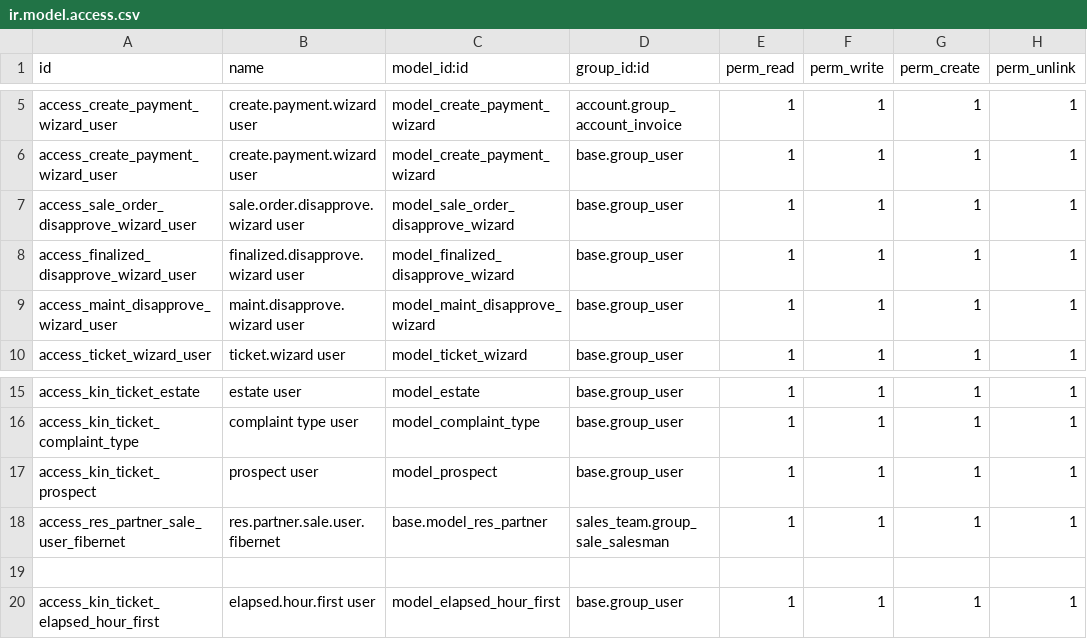
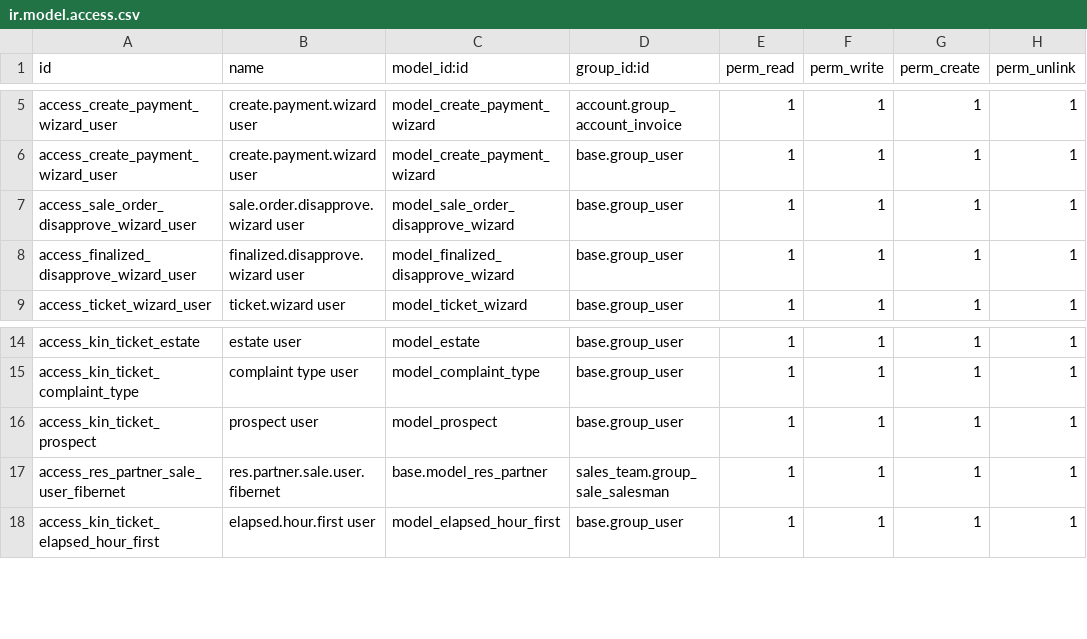
Before and after one commit to kingsleyuk2003/odoo14, a CSV file: odoo-custom-addons/fibernet/security/ir.model.access.csv, drawn as a sheet; only a part is shown, gaps mark what is left out; the diff names each change by its address in the sheet, - before the commit and + after, or states it on an @@ line.

```diff
--- a/odoo-custom-addons/fibernet/security/ir.model.access.csv
+++ b/odoo-custom-addons/fibernet/security/ir.model.access.csv
-row 9: access_maint_disapprove_wizard_user | maint.disapprove.wizard user | model_maint_disapprove_wizard | base.group_user | 1 | 1 | 1 | 1
-row 19: (empty)
```
Also changed, not shown: 11 other files.
